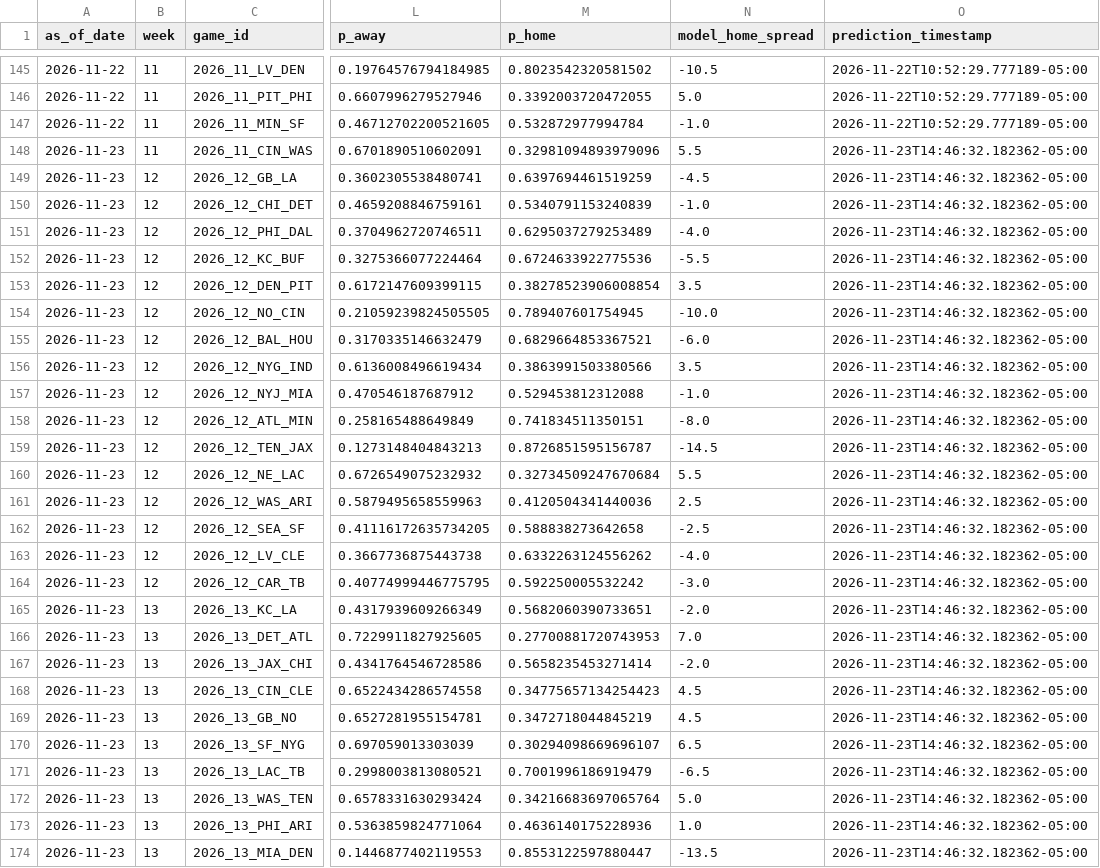
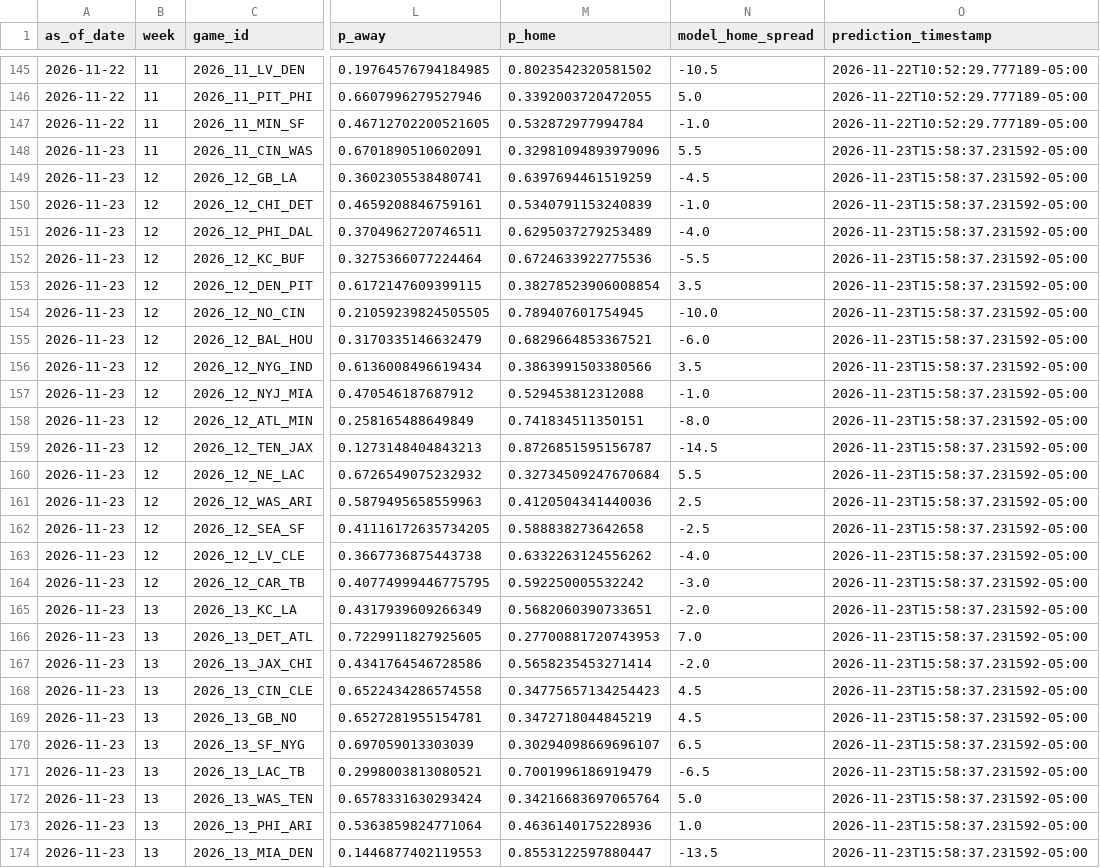
Before and after one commit to schwill2018/nfl_elo_project, a CSV file: historical_predictions.csv, drawn as a sheet; only a part is shown, gaps mark what is left out; the diff covers the shown part only; the diff names each change by its address in the sheet, - before the commit and + after, or states it on an @@ line.

```diff
--- a/historical_predictions.csv
+++ b/historical_predictions.csv
-O148:O174 (prediction_timestamp): 2026-11-23T14:46:32.182362-05:00
+O148:O174 (prediction_timestamp): 2026-11-23T15:58:37.231592-05:00
```
Also changed, not shown: 83 edited cells elsewhere in this file.
